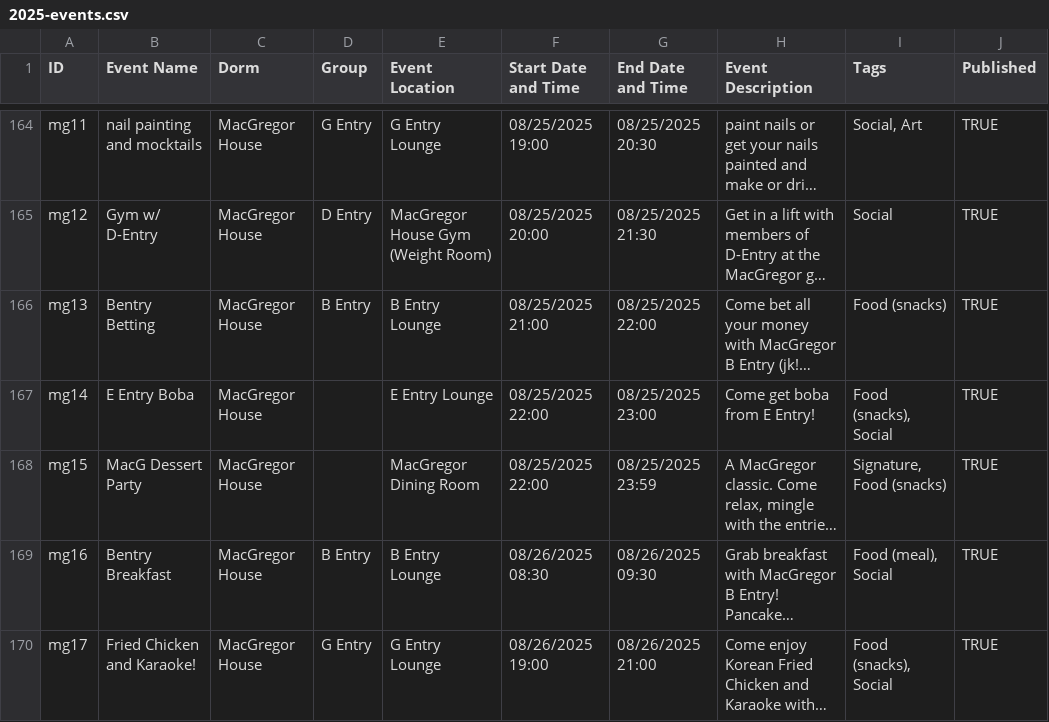
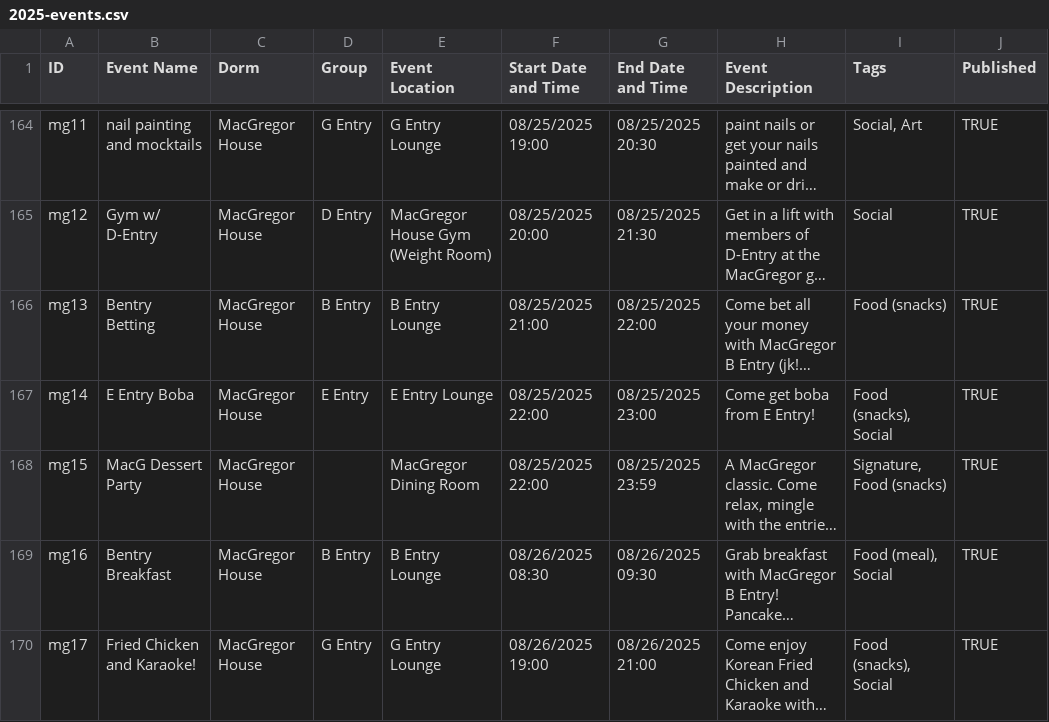
Before and after one commit to mit-dormcon/t-rex, a CSV file: events/2025-events.csv, drawn as a sheet; only a part is shown, gaps mark what is left out; long unchanged cells end in …; the diff names each change by its address in the sheet, - before the commit and + after, or states it on an @@ line.

Commit message:
add e entry

```diff
--- a/events/2025-events.csv
+++ b/events/2025-events.csv
-D167 (Group): (empty)
+D167 (Group): E Entry
```
